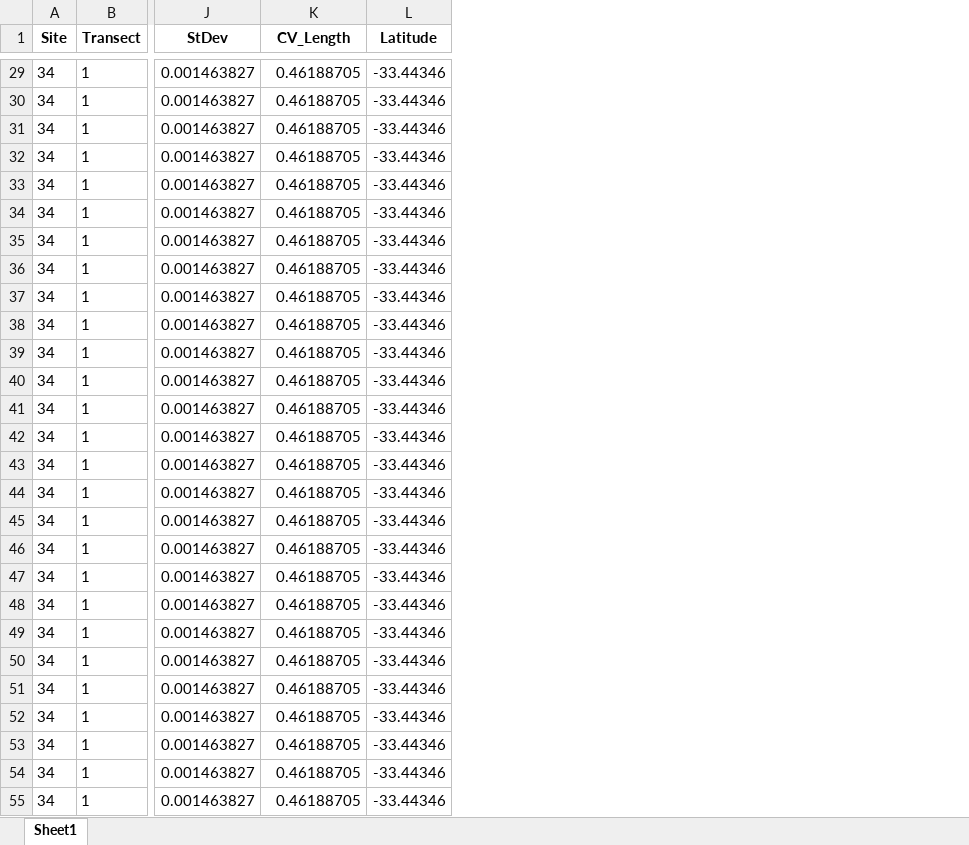
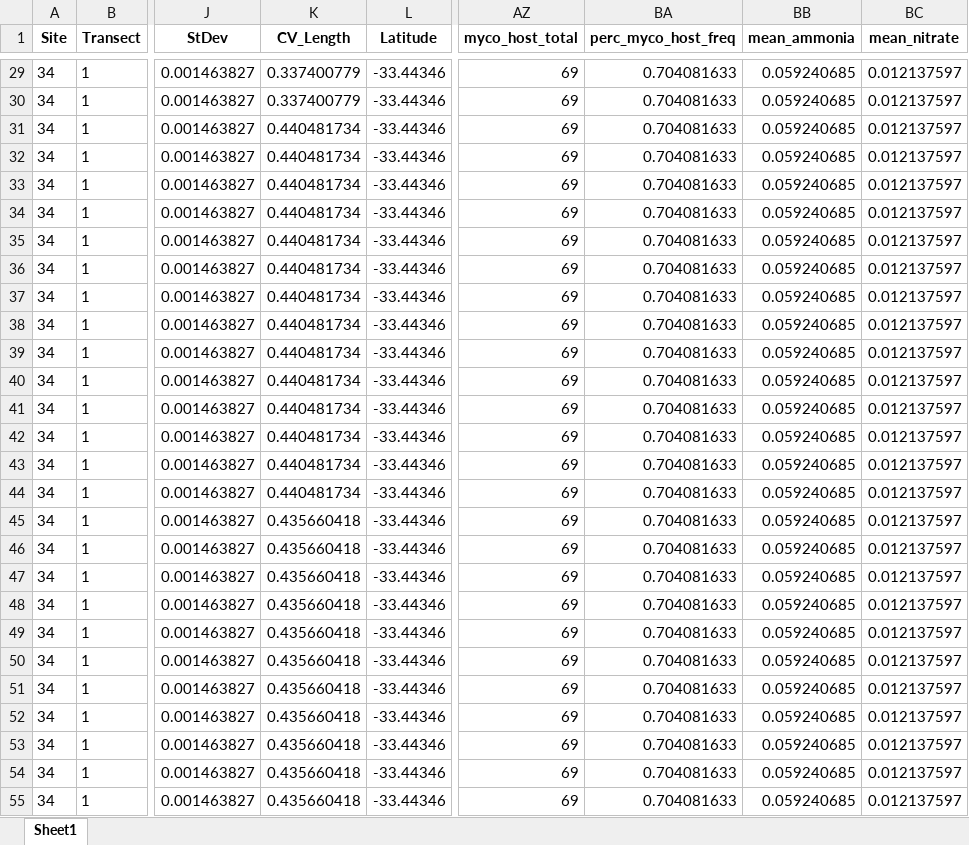
Before and after one commit to amaiamm8/ABS_second_round, an Excel workbook: raw/alldata.xlsx, sheet Sheet1, drawn as a sheet; only a part is shown, gaps mark what is left out; values as stored, in another font and other column widths than the file's, no borders; the diff covers the shown part only; the diff names each change by its address in the sheet, - before the commit and + after, or states it on an @@ line.

```diff
--- a/raw/alldata.xlsx (sheet Sheet1)
+++ b/raw/alldata.xlsx (sheet Sheet1)
+column AZ (myco_host_total), rows 29-55: all 69
+column BA (perc_myco_host_freq), rows 29-55: all 0.704081633
+column BB (mean_ammonia), rows 29-55: all 0.059240685
+column BC (mean_nitrate), rows 29-55: all 0.012137597
-K29:K30 (CV_Length): 0.46188705
+K29:K30 (CV_Length): 0.337400779
-K31:K44 (CV_Length): 0.46188705
+K31:K44 (CV_Length): 0.440481734
-K45:K55 (CV_Length): 0.46188705
+K45:K55 (CV_Length): 0.435660418
```
Also changed, not shown: 1294 edited cells elsewhere in this sheet, 6 other files.
